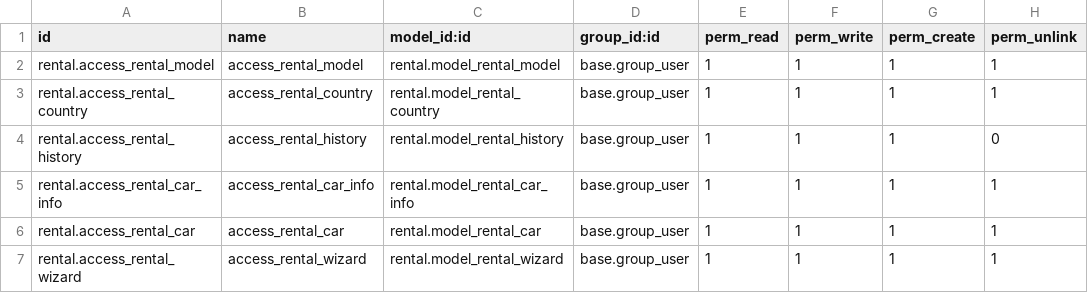
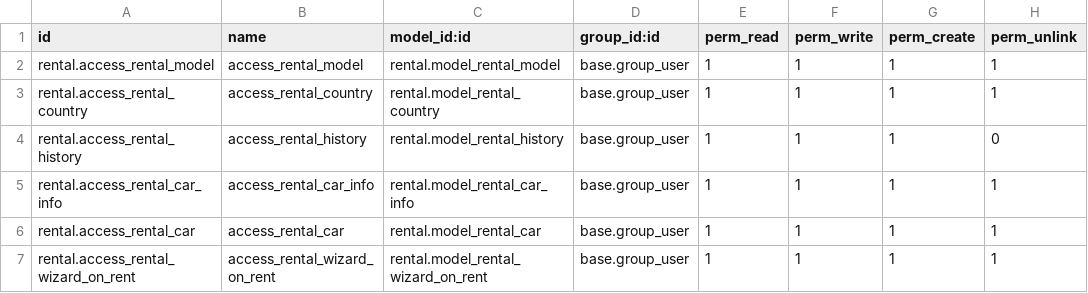
Before and after one commit to Yevhen-Pechurin/academy, a CSV file: rental/security/ir.model.access.csv, drawn as a sheet.

Commit message:
wizard without xml but with security

```diff
--- a/rental/security/ir.model.access.csv
+++ b/rental/security/ir.model.access.csv
@@ -6,2 +6,2 @@ rental.access_rental_car_info,access_rental_car_info,rental.model_rental_car_inf
 rental.access_rental_car,access_rental_car,rental.model_rental_car,base.group_user,1,1,1,1
-rental.access_rental_wizard,access_rental_wizard,rental.model_rental_wizard,base.group_user,1,1,1,1
+rental.access_rental_wizard_on_rent,access_rental_wizard_on_rent,rental.model_rental_wizard_on_rent,base.group_user,1,1,1,1
```
